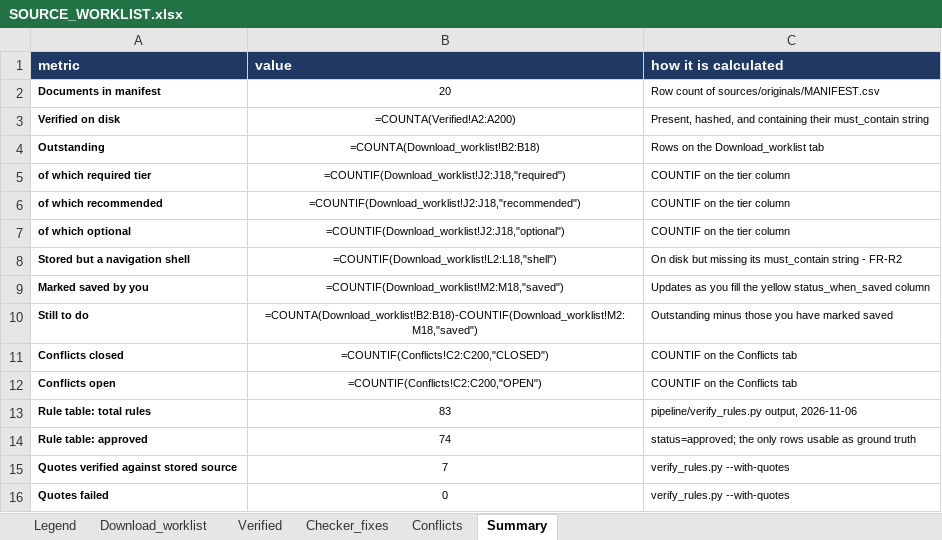
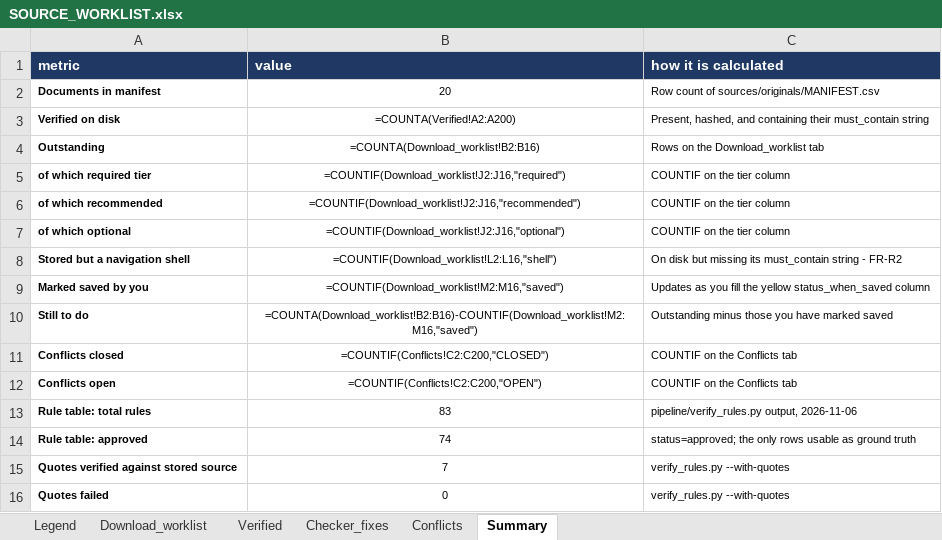
Before and after one commit to tpeckerman/paramount_assignment, an Excel workbook: rules/SOURCE_WORKLIST.xlsx, sheet Summary, drawn as a sheet; values as stored, in another font and other column widths than the file's, no borders; formulas without a stored value are shown as written; the diff names each change by its address in the sheet, - before the commit and + after, or states it on an @@ line.

```diff
--- a/rules/SOURCE_WORKLIST.xlsx (sheet Summary)
+++ b/rules/SOURCE_WORKLIST.xlsx (sheet Summary)
-B4 (value): =COUNTA(Download_worklist!B2:B18)
+B4 (value): =COUNTA(Download_worklist!B2:B16)
-B5 (value): =COUNTIF(Download_worklist!J2:J18,"required")
+B5 (value): =COUNTIF(Download_worklist!J2:J16,"required")
-B6 (value): =COUNTIF(Download_worklist!J2:J18,"recommended")
+B6 (value): =COUNTIF(Download_worklist!J2:J16,"recommended")
-B7 (value): =COUNTIF(Download_worklist!J2:J18,"optional")
+B7 (value): =COUNTIF(Download_worklist!J2:J16,"optional")
-B8 (value): =COUNTIF(Download_worklist!L2:L18,"shell")
+B8 (value): =COUNTIF(Download_worklist!L2:L16,"shell")
-B9 (value): =COUNTIF(Download_worklist!M2:M18,"saved")
+B9 (value): =COUNTIF(Download_worklist!M2:M16,"saved")
-B10 (value): =COUNTA(Download_worklist!B2:B18)-COUNTIF(Download_worklist!M2:M18,"saved")
+B10 (value): =COUNTA(Download_worklist!B2:B16)-COUNTIF(Download_worklist!M2:M16,"saved")
```
Also changed, not shown: sheet Download_worklist, sheet Verified, 3 other files.
